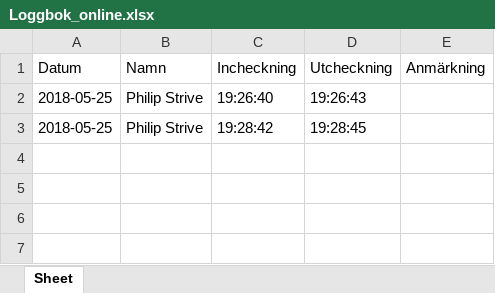
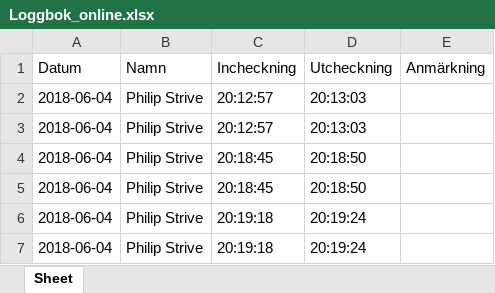
Before and after one commit to itansvarigxp/loggbok, an Excel workbook: Digital loggbok/Loggbok2.0/log/Loggbok_online.xlsx, sheet Sheet, drawn as a sheet; values as stored, in another font and other column widths than the file's, no borders; addresses are those after the commit; the diff names each change by its address in the sheet, - before the commit and + after, or states it on an @@ line.

```diff
--- a/Digital loggbok/Loggbok2.0/log/Loggbok_online.xlsx (sheet Sheet)
+++ b/Digital loggbok/Loggbok2.0/log/Loggbok_online.xlsx (sheet Sheet)
+row 2: 2018-06-04 | Philip Strive | 20:12:57 | 20:13:03
+row 3: 2018-06-04 | Philip Strive | 20:12:57 | 20:13:03
+row 4: 2018-06-04 | Philip Strive | 20:18:45 | 20:18:50
+row 5: 2018-06-04 | Philip Strive | 20:18:45 | 20:18:50
-A6:A7 (Datum): 2018-05-25
+A6:A7 (Datum): 2018-06-04
-C6 (Incheckning): 19:26:40
+C6 (Incheckning): 20:19:18
-D6 (Utcheckning): 19:26:43
+D6 (Utcheckning): 20:19:24
-C7 (Incheckning): 19:28:42
+C7 (Incheckning): 20:19:18
-D7 (Utcheckning): 19:28:45
+D7 (Utcheckning): 20:19:24
```
Also changed, not shown: Digital loggbok/Loggbok2.0/reg/Medlemsregister.xlsx, 15 other files.
